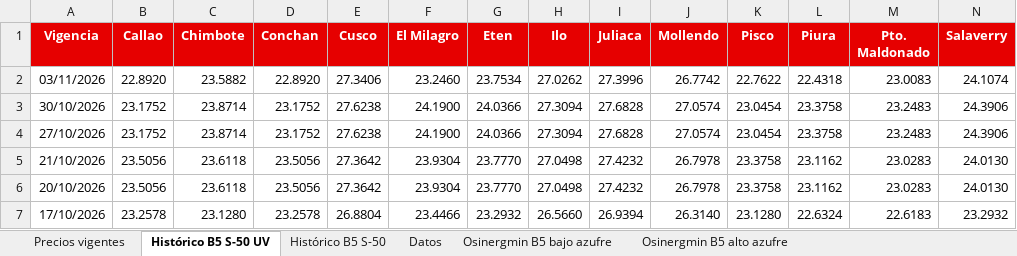
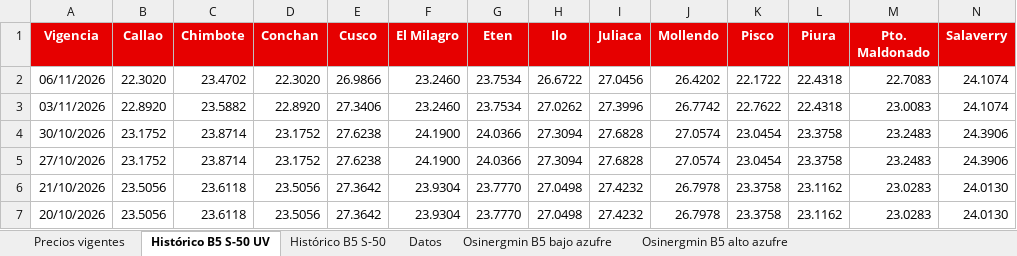
Before and after one commit to elpoppin2/AGENTE-PETROPERU-COMBUSTIBLES, an Excel workbook: data/precios-diesel-petroperu.xlsx, sheet Histórico B5 S-50 UV, drawn as a sheet; only a part is shown; the shorter side is filled out with more unchanged rows; values as stored, in another font and other column widths than the file's, no borders; rows hold the shown columns only; the diff names each change by its address in the sheet, - before the commit and + after, or states it on an @@ line.

```diff
--- a/data/precios-diesel-petroperu.xlsx (sheet Histórico B5 S-50 UV)
+++ b/data/precios-diesel-petroperu.xlsx (sheet Histórico B5 S-50 UV)
+row 2: 06/11/2026 | 22.3020 | 23.4702 | 22.3020 | 26.9866 | 23.2460 | 23.7534 | 26.6722 | 27.0456 | 26.4202 | 22.1722 | 22.4318 | 22.7083 | 24.1074
```
Also changed, not shown: sheet Datos, sheet Precios vigentes, sheet Histórico B5 S-50, 5 other files.
